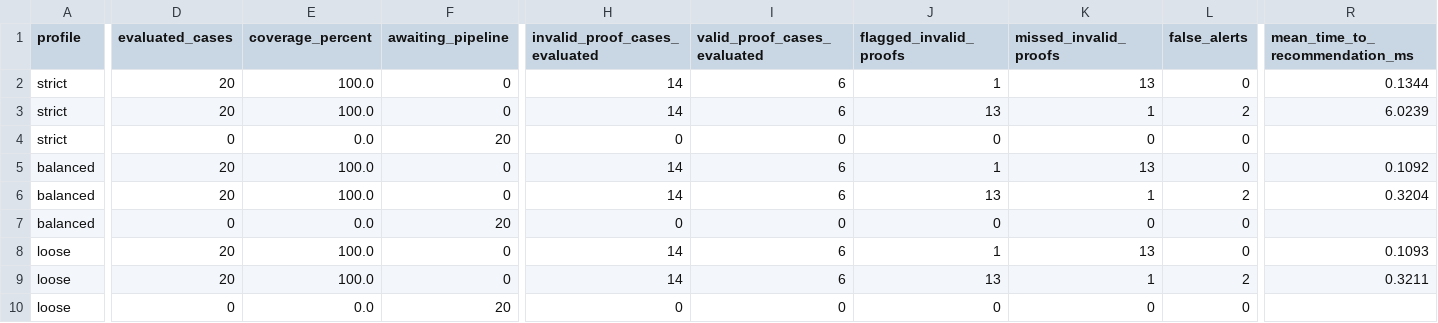
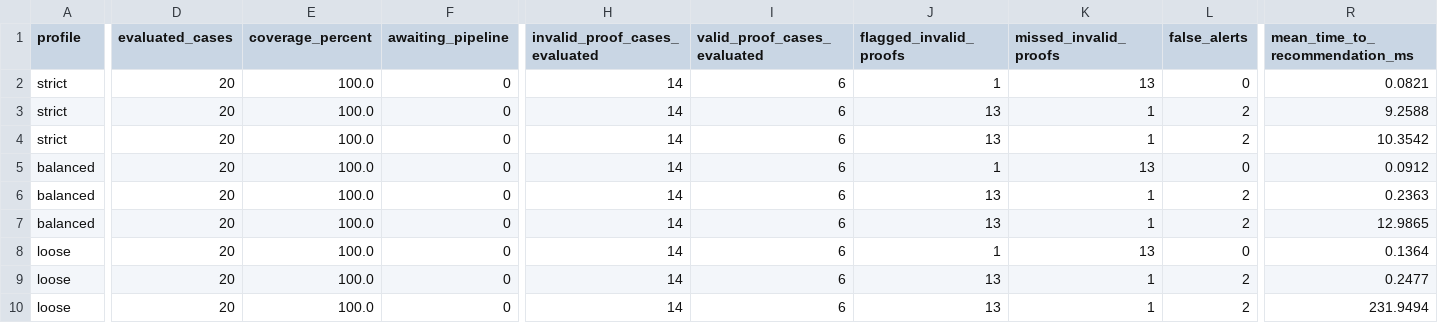
Before and after one commit to koguuu/zer0Track, a CSV file: evaluation/results/metrics.csv, drawn as a sheet; only a part is shown, gaps mark what is left out; removed rows and columns are numbered as before the commit, all else as after; rows hold the shown columns only; the diff covers the shown part only; the diff names each change by its address in the sheet, - before the commit and + after, or states it on an @@ line.

```diff
--- a/evaluation/results/metrics.csv
+++ b/evaluation/results/metrics.csv
-R2 (mean_time_to_recommendation_ms): 0.1344
+R2 (mean_time_to_recommendation_ms): 0.0821
-R3 (mean_time_to_recommendation_ms): 6.0239
+R3 (mean_time_to_recommendation_ms): 9.2588
-D4 (evaluated_cases): 0
+D4 (evaluated_cases): 20
-E4 (coverage_percent): 0.0
+E4 (coverage_percent): 100.0
-F4 (awaiting_pipeline): 20
+F4 (awaiting_pipeline): 0
-H4 (invalid_proof_cases_evaluated): 0
+H4 (invalid_proof_cases_evaluated): 14
-I4 (valid_proof_cases_evaluated): 0
+I4 (valid_proof_cases_evaluated): 6
-J4 (flagged_invalid_proofs): 0
+J4 (flagged_invalid_proofs): 13
-K4 (missed_invalid_proofs): 0
+K4 (missed_invalid_proofs): 1
-L4 (false_alerts): 0
+L4 (false_alerts): 2
-R4 (mean_time_to_recommendation_ms): (empty)
+R4 (mean_time_to_recommendation_ms): 10.3542
-R5 (mean_time_to_recommendation_ms): 0.1092
+R5 (mean_time_to_recommendation_ms): 0.0912
-R6 (mean_time_to_recommendation_ms): 0.3204
+R6 (mean_time_to_recommendation_ms): 0.2363
-D7 (evaluated_cases): 0
+D7 (evaluated_cases): 20
-E7 (coverage_percent): 0.0
+E7 (coverage_percent): 100.0
-F7 (awaiting_pipeline): 20
+F7 (awaiting_pipeline): 0
-H7 (invalid_proof_cases_evaluated): 0
+H7 (invalid_proof_cases_evaluated): 14
-I7 (valid_proof_cases_evaluated): 0
+I7 (valid_proof_cases_evaluated): 6
-J7 (flagged_invalid_proofs): 0
+J7 (flagged_invalid_proofs): 13
-K7 (missed_invalid_proofs): 0
+K7 (missed_invalid_proofs): 1
-L7 (false_alerts): 0
+L7 (false_alerts): 2
-R7 (mean_time_to_recommendation_ms): (empty)
+R7 (mean_time_to_recommendation_ms): 12.9865
-R8 (mean_time_to_recommendation_ms): 0.1093
+R8 (mean_time_to_recommendation_ms): 0.1364
-R9 (mean_time_to_recommendation_ms): 0.3211
+R9 (mean_time_to_recommendation_ms): 0.2477
-row 10: loose | 0 | 0.0 | 20 | 0 | 0 | 0 | 0 | 0
+row 10: loose | 20 | 100.0 | 0 | 14 | 6 | 13 | 1 | 2 | 231.9494
```
Also changed, not shown: 12 edited cells elsewhere in this file, evaluation/results/predictions.csv, 3 other files.
